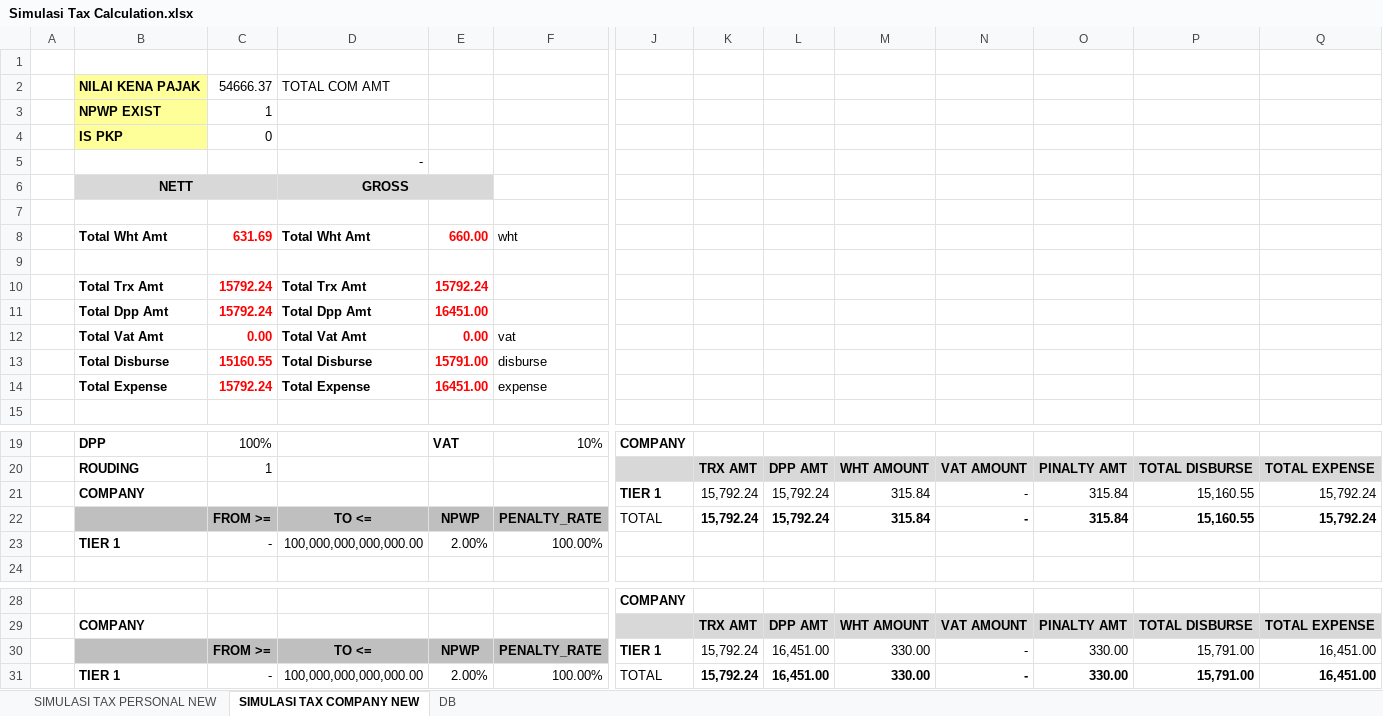
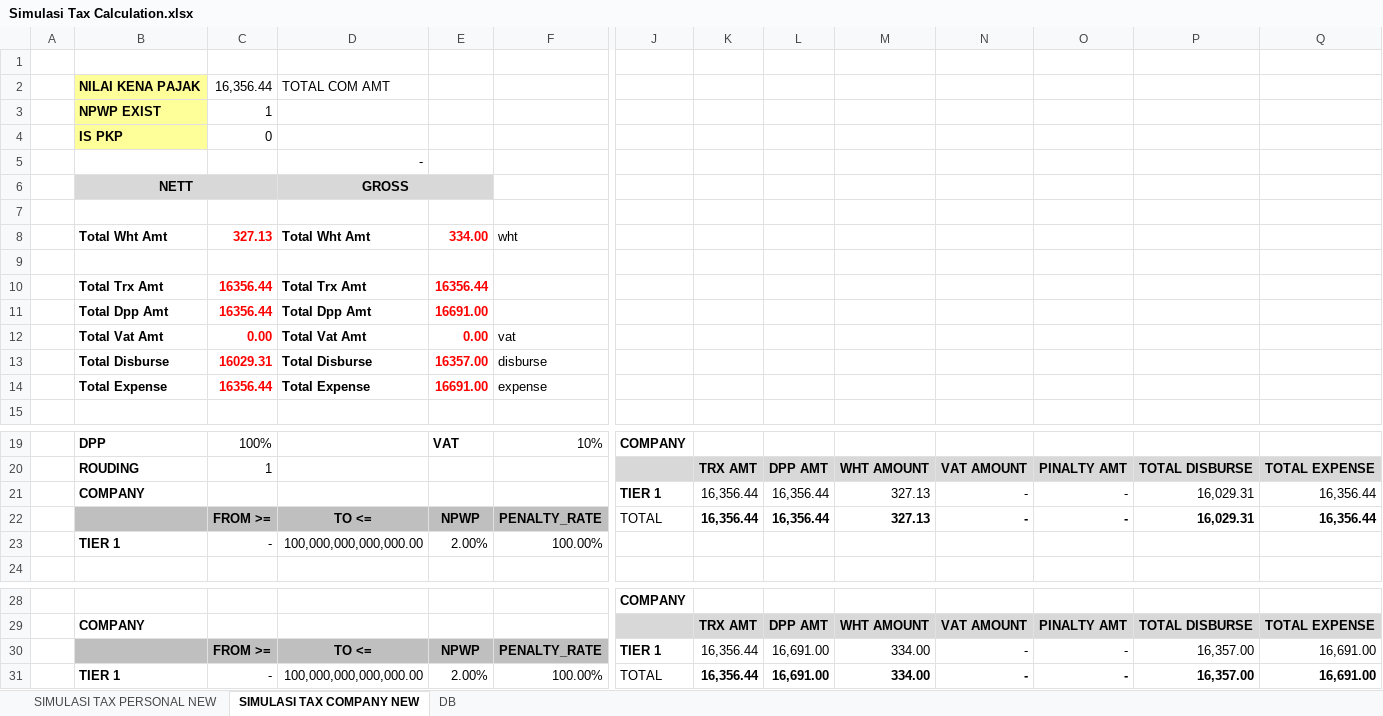
Before and after one commit to qcadins/DemoWorkflow, an Excel workbook: Simulasi/Simulasi Tax Calculation.xlsx, sheet SIMULASI TAX COMPANY NEW, drawn as a sheet; only a part is shown, gaps mark what is left out; values as stored, in another font and other column widths than the file's, no borders; removed rows and columns are numbered as before the commit, all else as after; rows hold the shown columns only; the diff names each change by its address in the sheet, - before the commit and + after, or states it on an @@ line.

Commit message:
Simulasi terbaru

```diff
--- a/Simulasi/Simulasi Tax Calculation.xlsx (sheet SIMULASI TAX COMPANY NEW)
+++ b/Simulasi/Simulasi Tax Calculation.xlsx (sheet SIMULASI TAX COMPANY NEW)
-C2: 54666.37
+C2: 16,356.44
-C8: 631.69
+C8: 327.13
-E8: 660.00
+E8: 334.00
-C10:C11: 15792.24
+C10:C11: 16356.44
-E10: 15792.24
+E10: 16356.44
-E11: 16451.00
+E11: 16691.00
-C13: 15160.55
+C13: 16029.31
-E13: 15791.00
+E13: 16357.00
-C14: 15792.24
+C14: 16356.44
-E14: 16451.00
+E14: 16691.00
-row 21:  | COMPANY |  |  |  |  | TIER 1 | 15,792.24 | 15,792.24 | 315.84 | - | 315.84 | 15,160.55 | 15,792.24
-row 22:  |  | FROM >= | TO <= | NPWP | PENALTY_RATE | TOTAL | 15,792.24 | 15,792.24 | 315.84 | - | 315.84 | 15,160.55 | 15,792.24
+row 21:  | COMPANY |  |  |  |  | TIER 1 | 16,356.44 | 16,356.44 | 327.13 | - | - | 16,029.31 | 16,356.44
+row 22:  |  | FROM >= | TO <= | NPWP | PENALTY_RATE | TOTAL | 16,356.44 | 16,356.44 | 327.13 | - | - | 16,029.31 | 16,356.44
-K30:K31: 15,792.24
+K30:K31: 16,356.44
-L30:L31: 16,451.00
+L30:L31: 16,691.00
-M30:M31: 330.00
+M30:M31: 334.00
-O30:O31: 330.00
+O30:O31: -
-P30:P31: 15,791.00
+P30:P31: 16,357.00
-Q30:Q31: 16,451.00
+Q30:Q31: 16,691.00
```
Also changed, not shown: sheet SIMULASI TAX PERSONAL NEW.
